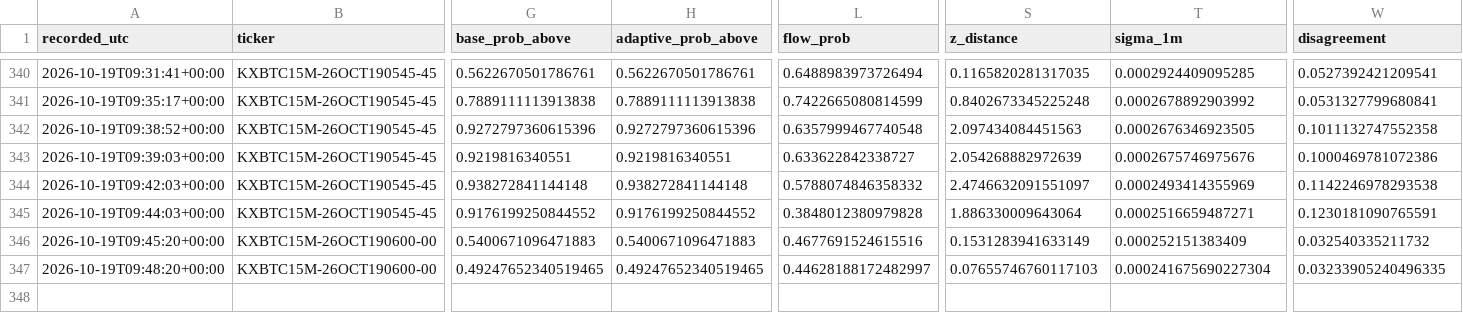
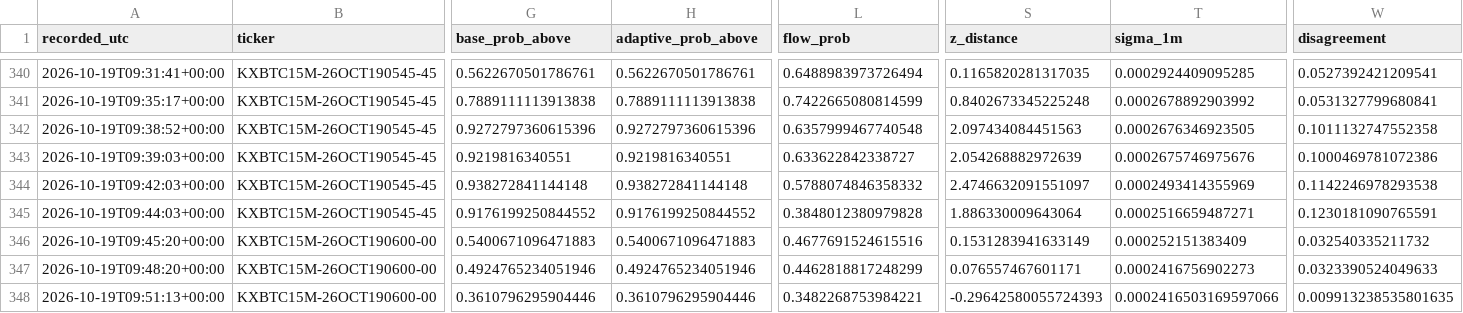
Before and after one commit to angelmoz881-collab/btc-kalshi-dashboard, a CSV file: data/btc_kalshi_learning.csv, drawn as a sheet; only a part is shown, gaps mark what is left out; rows hold the shown columns only; the diff names each change by its address in the sheet, - before the commit and + after, or states it on an @@ line.

Commit message:
Update BTC Kalshi adaptive learning history

```diff
--- a/data/btc_kalshi_learning.csv
+++ b/data/btc_kalshi_learning.csv
-G347 (base_prob_above): 0.49247652340519465
+G347 (base_prob_above): 0.4924765234051946
-H347 (adaptive_prob_above): 0.49247652340519465
+H347 (adaptive_prob_above): 0.4924765234051946
-L347 (flow_prob): 0.44628188172482997
+L347 (flow_prob): 0.4462818817248299
-S347 (z_distance): 0.07655746760117103
+S347 (z_distance): 0.076557467601171
-T347 (sigma_1m): 0.000241675690227304
+T347 (sigma_1m): 0.0002416756902273
-W347 (disagreement): 0.03233905240496335
+W347 (disagreement): 0.0323390524049633
+row 348: 2026-10-19T09:51:13+00:00 | KXBTC15M-26OCT190600-00 | 0.3610796295904446 | 0.3610796295904446 | 0.3482268753984221 | -0.29642580055724393 | 0.0002416503169597066 | 0.009913238535801635
```
